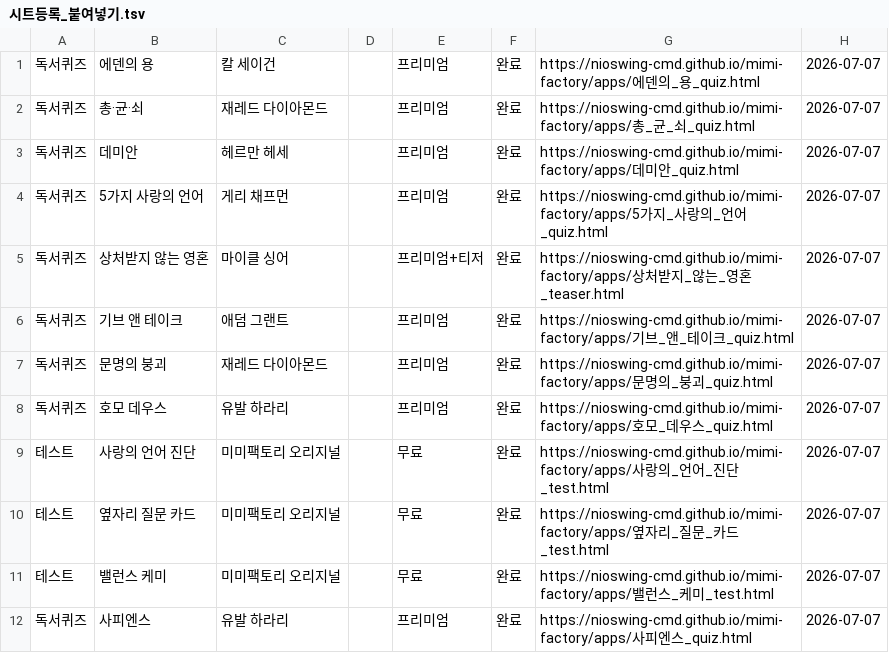
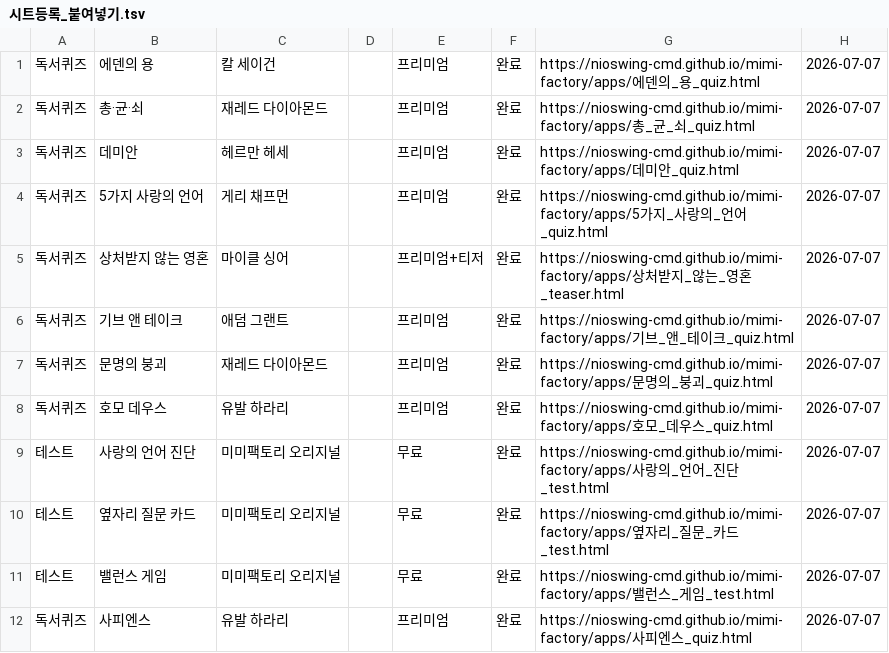
Before and after one commit to nioswing-cmd/mimi-factory, a TSV file: 시트등록_붙여넣기.tsv, drawn as a sheet.

```diff
--- a/시트등록_붙여넣기.tsv
+++ b/시트등록_붙여넣기.tsv
@@ -10,3 +10,3 @@
 테스트	옆자리 질문 카드	미미팩토리 오리지널		무료	완료	https://nioswing-cmd.github.io/mimi-factory/apps/옆자리_질문_카드_test.html	2026-07-07
-테스트	밸런스 케미	미미팩토리 오리지널		무료	완료	https://nioswing-cmd.github.io/mimi-factory/apps/밸런스_케미_test.html	2026-07-07
+테스트	밸런스 게임	미미팩토리 오리지널		무료	완료	https://nioswing-cmd.github.io/mimi-factory/apps/밸런스_게임_test.html	2026-07-07
 독서퀴즈	사피엔스	유발 하라리		프리미엄	완료	https://nioswing-cmd.github.io/mimi-factory/apps/사피엔스_quiz.html	2026-07-07
```
Also changed, not shown: 2 other files.
